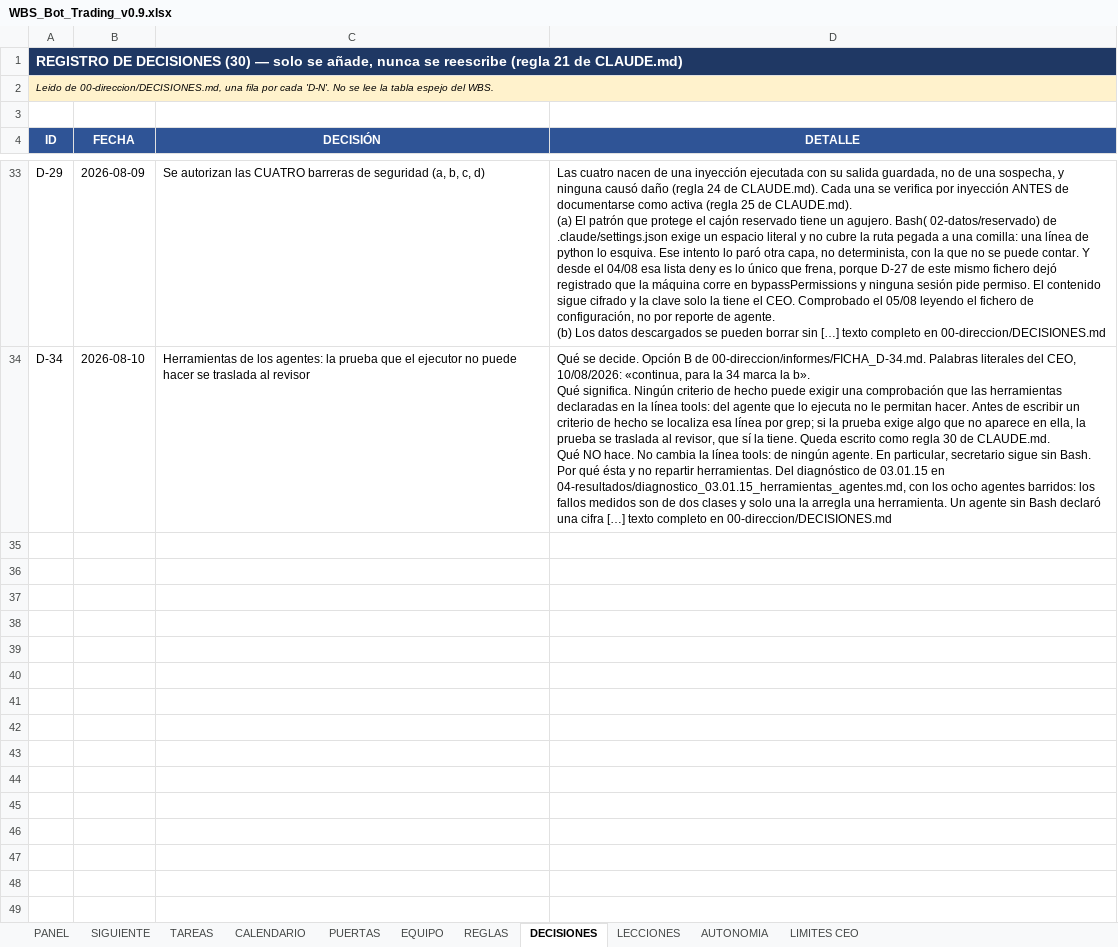
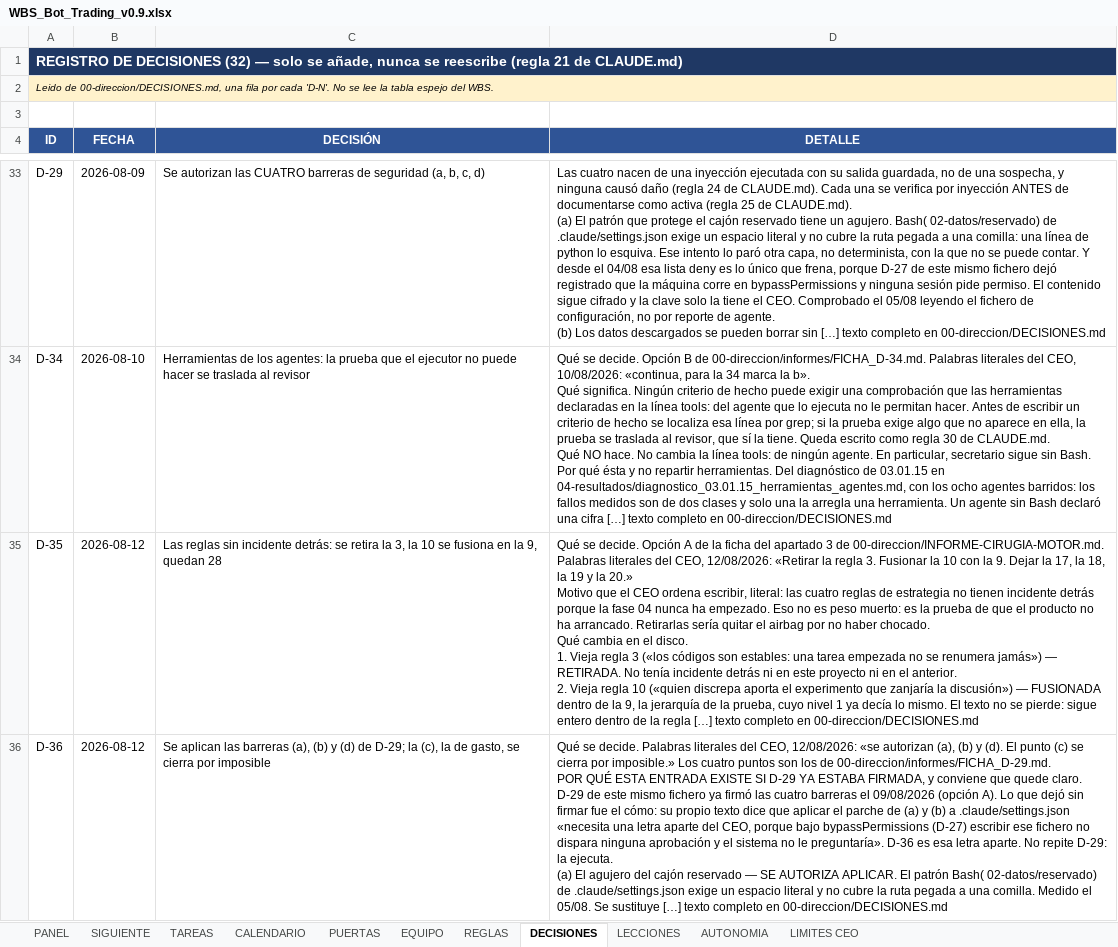
Before and after one commit to martinreina23/bot-trading, an Excel workbook: 05-vista-ceo/WBS_Bot_Trading_v0.9.xlsx, sheet DECISIONES, drawn as a sheet; only a part is shown, gaps mark what is left out; values as stored, in another font and other column widths than the file's, no borders; ↵ is a line break in a cell; the diff names each change by its address in the sheet, - before the commit and + after, or states it on an @@ line.

```diff
--- a/05-vista-ceo/WBS_Bot_Trading_v0.9.xlsx (sheet DECISIONES)
+++ b/05-vista-ceo/WBS_Bot_Trading_v0.9.xlsx (sheet DECISIONES)
-A1 (ID): …DE DECISIONES (30) — solo…
+A1 (ID): …DE DECISIONES (32) — solo…
+row 35: D-35 | 2026-08-12 | Las reglas sin incidente detrás: se retira la 3, la 10 se fusiona en la 9, quedan 28 | Qué se decide. Opción A de la ficha del apartado 3 de 00-direccion/INFORME-CIRUGIA-MOTOR.md. Palabras literales del CEO, 12/08/2026: «Retirar la regla 3. Fusionar la 10 con la 9. Dejar la 17, la 18, la 19 y la 20.» ↵ Motivo que el CEO ordena escribir, literal: las cuatro reglas de estrategia no tienen incidente detrás porque la fase 04 nunca ha empezado. Eso no es peso muerto: es la prueba de que el producto no ha arrancado. Retirarlas sería quitar el airbag por no haber chocado. ↵ Qué cambia en el disco. ↵ 1. Vieja regla 3 («los códigos son estables: una tarea empezada no se renumera jamás») — RETIRADA. No tenía incidente detrás ni en este proyecto ni en el anterior. ↵ 2. Vieja regla 10 («quien discrepa aporta el experimento que zanjaría la discusión») — FUSIONADA dentro de la 9, la jerarquía de la prueba, cuyo nivel 1 ya decía lo mismo. El texto no se pierde: sigue entero dentro de la regla […] texto completo en 00-direccion/DECISIONES.md
+row 36: D-36 | 2026-08-12 | Se aplican las barreras (a), (b) y (d) de D-29; la (c), la de gasto, se cierra por imposible | Qué se decide. Palabras literales del CEO, 12/08/2026: «se autorizan (a), (b) y (d). El punto (c) se cierra por imposible.» Los cuatro puntos son los de 00-direccion/informes/FICHA_D-29.md. ↵ POR QUÉ ESTA ENTRADA EXISTE SI D-29 YA ESTABA FIRMADA, y conviene que quede claro. D-29 de este mismo fichero ya firmó las cuatro barreras el 09/08/2026 (opción A). Lo que dejó sin firmar fue el cómo: su propio texto dice que aplicar el parche de (a) y (b) a .claude/settings.json «necesita una letra aparte del CEO, porque bajo bypassPermissions (D-27) escribir ese fichero no dispara ninguna aprobación y el sistema no le preguntaría». D-36 es esa letra aparte. No repite D-29: la ejecuta. ↵ (a) El agujero del cajón reservado — SE AUTORIZA APLICAR. El patrón Bash( 02-datos/reservado) de .claude/settings.json exige un espacio literal y no cubre la ruta pegada a una comilla. Medido el 05/08. Se sustituye […] texto completo en 00-direccion/DECISIONES.md
```
Also changed, not shown: sheet REGLAS, sheet AUTONOMIA, 18 other files.
